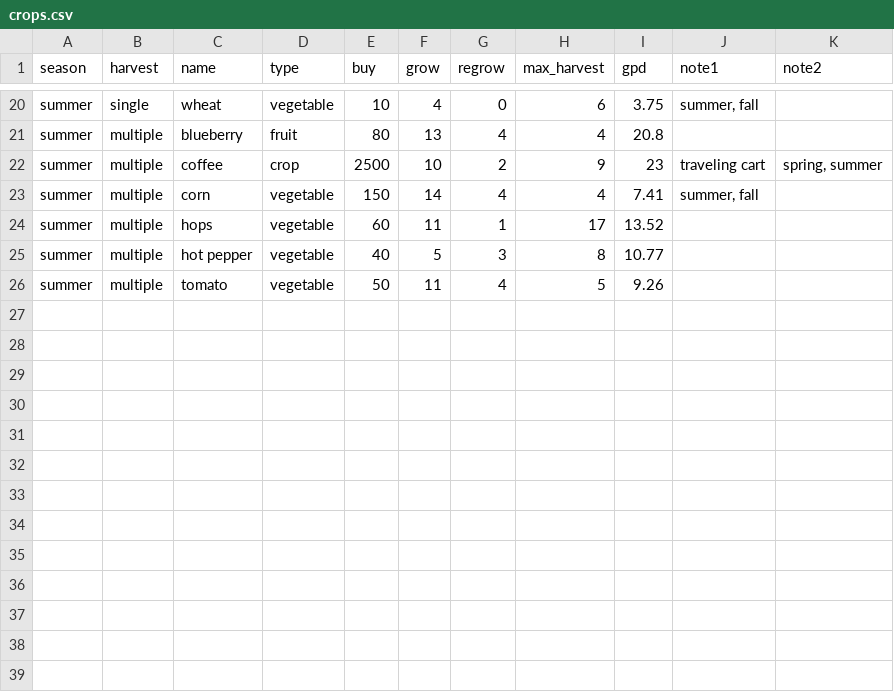
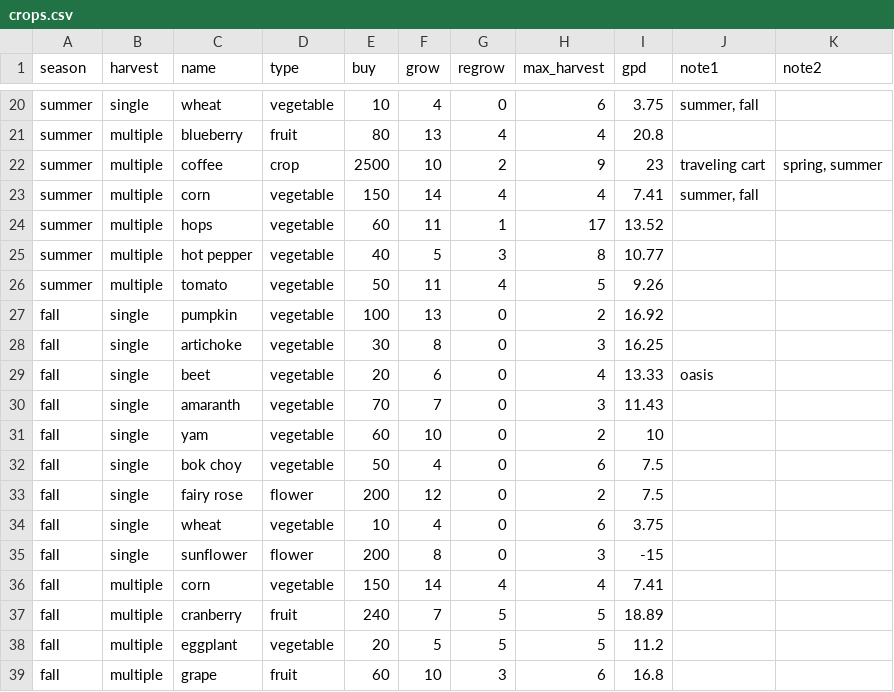
Before and after one commit to ungsonn/stardew-valley, a CSV file: crops.csv, drawn as a sheet; only a part is shown, gaps mark what is left out.

```diff
--- a/crops.csv
+++ b/crops.csv
@@ -26 +26,14 @@ summer,multiple,hot pepper,vegetable,40,5,3,8,10.77,,
 summer,multiple,tomato,vegetable,50,11,4,5,9.26,,
+fall,single,pumpkin,vegetable,100,13,0,2,16.92,,
+fall,single,artichoke,vegetable,30,8,0,3,16.25,,
+fall,single,beet,vegetable,20,6,0,4,13.33,oasis,
+fall,single,amaranth,vegetable,70,7,0,3,11.43,,
+fall,single,yam,vegetable,60,10,0,2,10,,
+fall,single,bok choy,vegetable,50,4,0,6,7.5,,
+fall,single,fairy rose,flower,200,12,0,2,7.5,,
+fall,single,wheat,vegetable,10,4,0,6,3.75,,
+fall,single,sunflower,flower,200,8,0,3,-15,,
+fall,multiple,corn,vegetable,150,14,4,4,7.41,,
+fall,multiple,cranberry,fruit,240,7,5,5,18.89,,
+fall,multiple,eggplant,vegetable,20,5,5,5,11.2,,
+fall,multiple,grape,fruit,60,10,3,6,16.8,,
```
Also changed, not shown: 2 other files.
